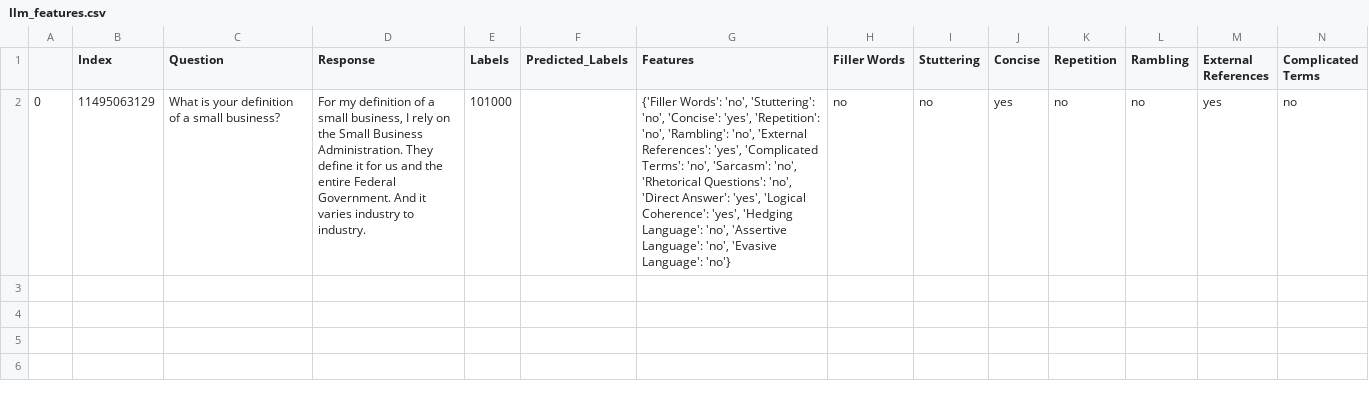
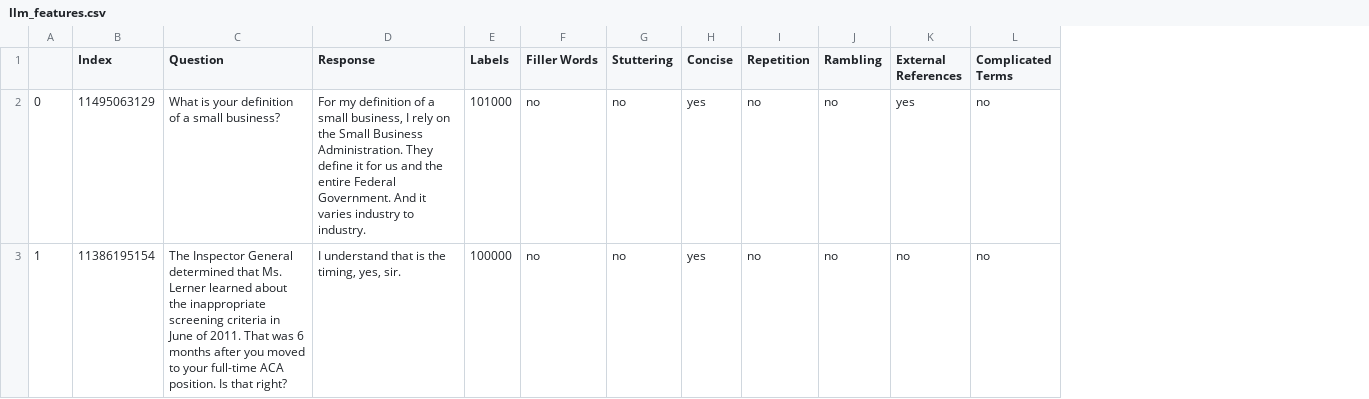
Before and after one commit to ritugala/Subjectivity_With_LLMs, a CSV file: predictions/llm_features.csv, drawn as a sheet; only a part is shown; removed rows and columns are numbered as before the commit, all else as after; rows hold the shown columns only; the diff covers the shown part only; the diff names each change by its address in the sheet, - before the commit and + after, or states it on an @@ line.

Commit message:
Removed 2 columns

```diff
--- a/predictions/llm_features.csv
+++ b/predictions/llm_features.csv
-column F (Predicted_Labels), empty
-column G (Features), row 2: {'Filler Words': 'no', 'Stuttering': 'no', 'Concise': 'yes', 'Repetition': 'no', 'Rambling': 'no', 'External References': 'yes', 'Complicated Terms': 'no', 'Sarcasm': 'no', 'Rhetorical Questions': 'no', 'Direct Answer': 'yes', 'Logical Coherence': 'yes', 'Hedging Language': 'no', 'Assertive Language': 'no', 'Evasive Language': 'no'}
+row 3: 1 | 11386195154 | The Inspector General determined that Ms. Lerner learned about the inappropriate screening criteria in June of 2011. That was 6 months after you moved to your full-time ACA position. Is that right? | I understand that is the timing, yes, sir. | 100000 | no | no | yes | no | no | no | no
```
Also changed, not shown: 3 added rows elsewhere in this file, 1 other file.
